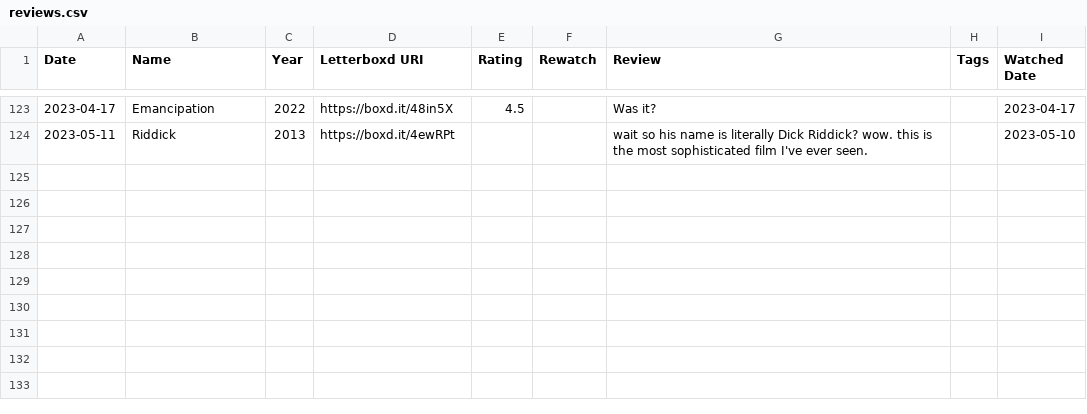
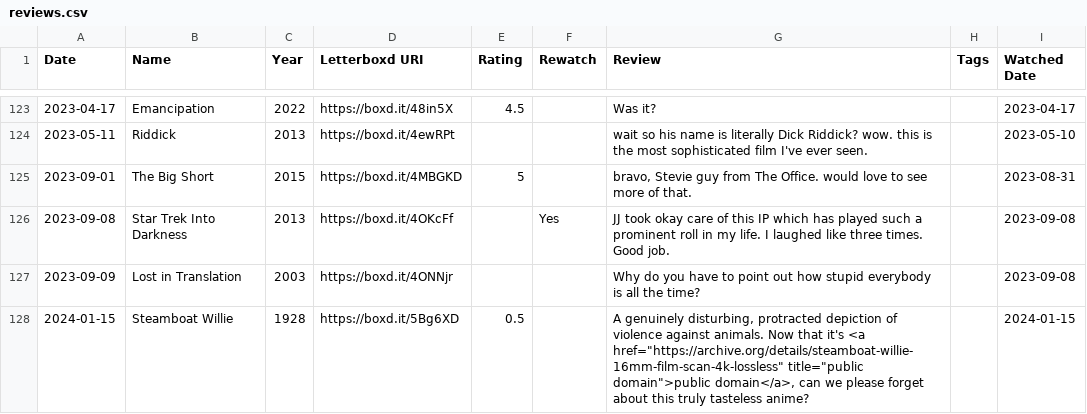
Before and after one commit to extratone/letterboxd, a CSV file: reviews.csv, drawn as a sheet; only a part is shown, gaps mark what is left out; the diff names each change by its address in the sheet, - before the commit and + after, or states it on an @@ line.

```diff
--- a/reviews.csv
+++ b/reviews.csv
+row 125: 2023-09-01 | The Big Short | 2015 | https://boxd.it/4MBGKD | 5 |  | bravo, Stevie guy from The Office. would love to see more of that. |  | 2023-08-31
+row 126: 2023-09-08 | Star Trek Into Darkness | 2013 | https://boxd.it/4OKcFf |  | Yes | JJ took okay care of this IP which has played such a prominent roll in my life. I laughed like three times. Good job. |  | 2023-09-08
+row 127: 2023-09-09 | Lost in Translation | 2003 | https://boxd.it/4ONNjr |  |  | Why do you have to point out how stupid everybody is all the time? |  | 2023-09-08
+row 128: 2024-01-15 | Steamboat Willie | 1928 | https://boxd.it/5Bg6XD | 0.5 |  | A genuinely disturbing, protracted depiction of violence against animals. Now that it's <a href="https://archive.org/details/steamboat-willie-16mm-film-scan-4k-lossless" title="public domain">public domain</a>, can we please forget about this truly tasteless anime? |  | 2024-01-15
```
Also changed, not shown: comments.csv, diary.csv, 10 other files.
